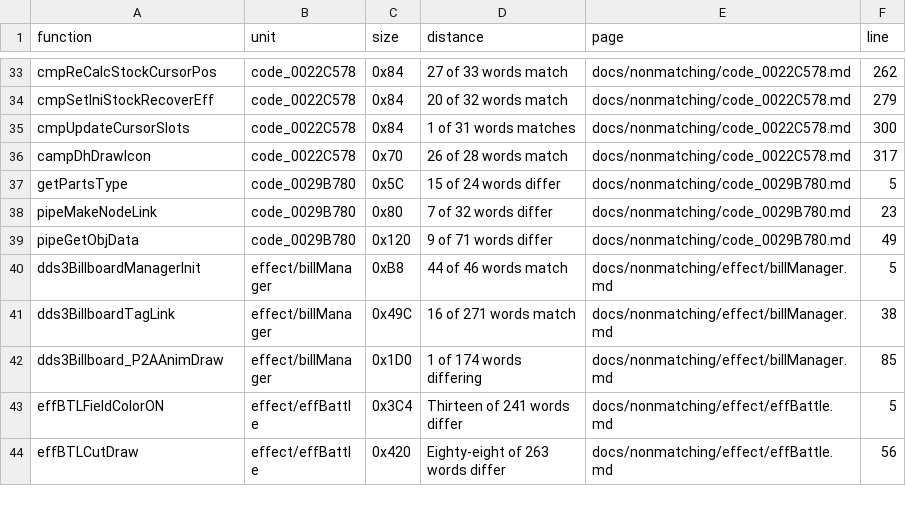
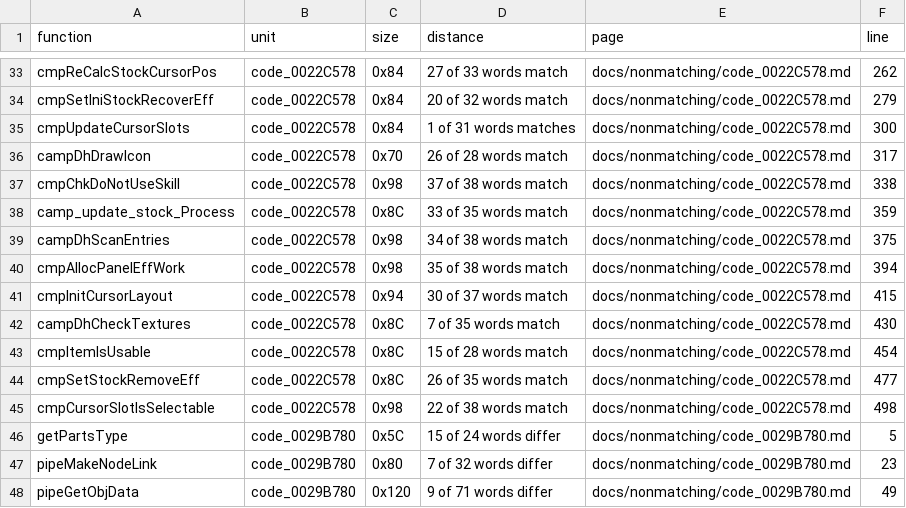
Before and after one commit to Megami-Decomps/smt3-decomp, a TSV file: docs/nonmatching/INDEX.tsv, drawn as a sheet; only a part is shown, gaps mark what is left out; the shorter side is filled out with more unchanged rows; the diff names each change by its address in the sheet, - before the commit and + after, or states it on an @@ line.

```diff
--- a/docs/nonmatching/INDEX.tsv
+++ b/docs/nonmatching/INDEX.tsv
+row 37: cmpChkDoNotUseSkill | code_0022C578 | 0x98 | 37 of 38 words match | docs/nonmatching/code_0022C578.md | 338
+row 38: camp_update_stock_Process | code_0022C578 | 0x8C | 33 of 35 words match | docs/nonmatching/code_0022C578.md | 359
+row 39: campDhScanEntries | code_0022C578 | 0x98 | 34 of 38 words match | docs/nonmatching/code_0022C578.md | 375
+row 40: cmpAllocPanelEffWork | code_0022C578 | 0x98 | 35 of 38 words match | docs/nonmatching/code_0022C578.md | 394
+row 41: cmpInitCursorLayout | code_0022C578 | 0x94 | 30 of 37 words match | docs/nonmatching/code_0022C578.md | 415
+row 42: campDhCheckTextures | code_0022C578 | 0x8C | 7 of 35 words match | docs/nonmatching/code_0022C578.md | 430
+row 43: cmpItemIsUsable | code_0022C578 | 0x8C | 15 of 28 words match | docs/nonmatching/code_0022C578.md | 454
+row 44: cmpSetStockRemoveEff | code_0022C578 | 0x8C | 26 of 35 words match | docs/nonmatching/code_0022C578.md | 477
+row 45: cmpCursorSlotIsSelectable | code_0022C578 | 0x98 | 22 of 38 words match | docs/nonmatching/code_0022C578.md | 498
```
Also changed, not shown: config/smt3/claims.tsv, docs/levers/INDEX.tsv, 8 other files.
